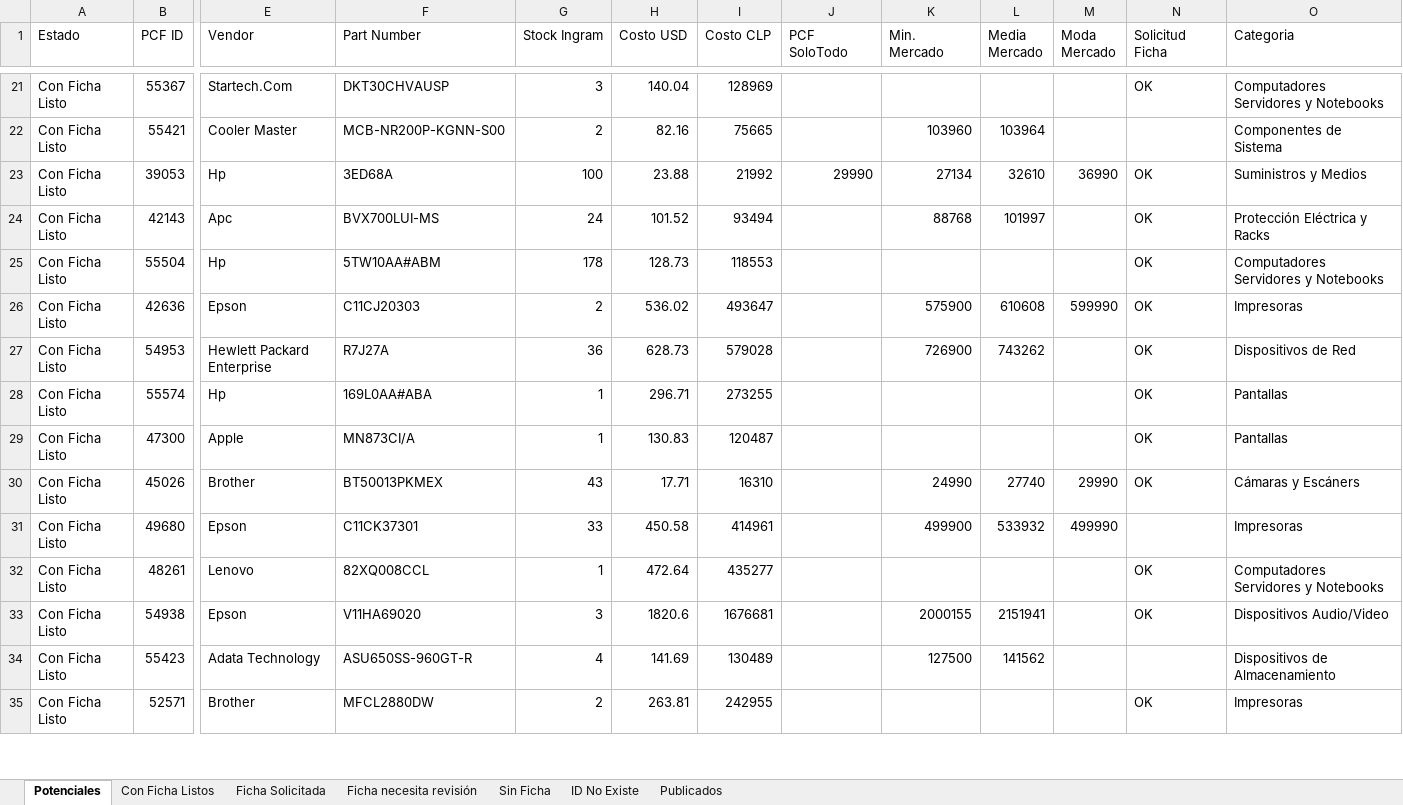
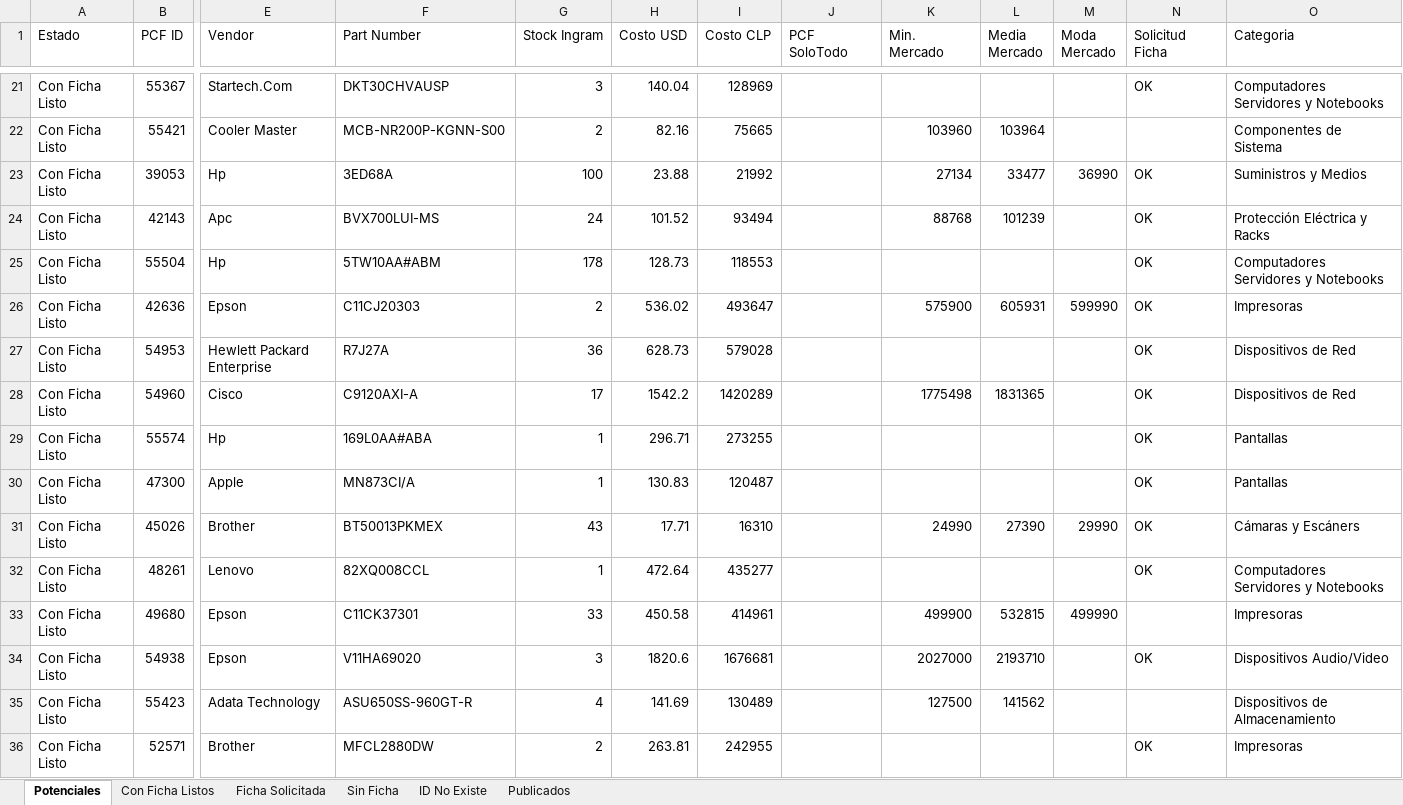
Before and after one commit to aincatoni/pcfactory-monitor-mayoristas, an Excel workbook: mayorista-report.xlsx, sheet Potenciales, drawn as a sheet; only a part is shown, gaps mark what is left out; values as stored, in another font and other column widths than the file's, no borders; removed rows and columns are numbered as before the commit, all else as after; rows hold the shown columns only; the diff covers the shown part only; the diff names each change by its address in the sheet, - before the commit and + after, or states it on an @@ line.

```diff
--- a/mayorista-report.xlsx (sheet Potenciales)
+++ b/mayorista-report.xlsx (sheet Potenciales)
-sheet tab: Ficha necesita revisión
-J23 (PCF SoloTodo): 29990
+J23 (PCF SoloTodo): (empty)
-L23 (Media Mercado): 32610
+L23 (Media Mercado): 33477
-L24 (Media Mercado): 101997
+L24 (Media Mercado): 101239
-L26 (Media Mercado): 610608
+L26 (Media Mercado): 605931
-K27 (Min. Mercado): 726900
+K27 (Min. Mercado): (empty)
-L27 (Media Mercado): 743262
+L27 (Media Mercado): (empty)
+row 28: Con Ficha Listo | 54960 | Cisco | C9120AXI-A | 17 | 1542.2 | 1420289 |  | 1775498 | 1831365 |  | OK | Dispositivos de Red
-L31 (Media Mercado): 27740
+L31 (Media Mercado): 27390
-row 31: Con Ficha Listo | 49680 | Epson | C11CK37301 | 33 | 450.58 | 414961 |  | 499900 | 533932 | 499990 |  | Impresoras
+row 33: Con Ficha Listo | 49680 | Epson | C11CK37301 | 33 | 450.58 | 414961 |  | 499900 | 532815 | 499990 |  | Impresoras
-K34 (Min. Mercado): 2000155
+K34 (Min. Mercado): 2027000
-L34 (Media Mercado): 2151941
+L34 (Media Mercado): 2193710
```
Also changed, not shown: 53 added rows, 57 removed rows, 16 moved rows and 569 edited cells elsewhere in this sheet, sheet Publicados, sheet Con Ficha Listos, sheet ID No Existe, sheet Ficha Solicitada, sheet Sin Ficha, 2 other files.
